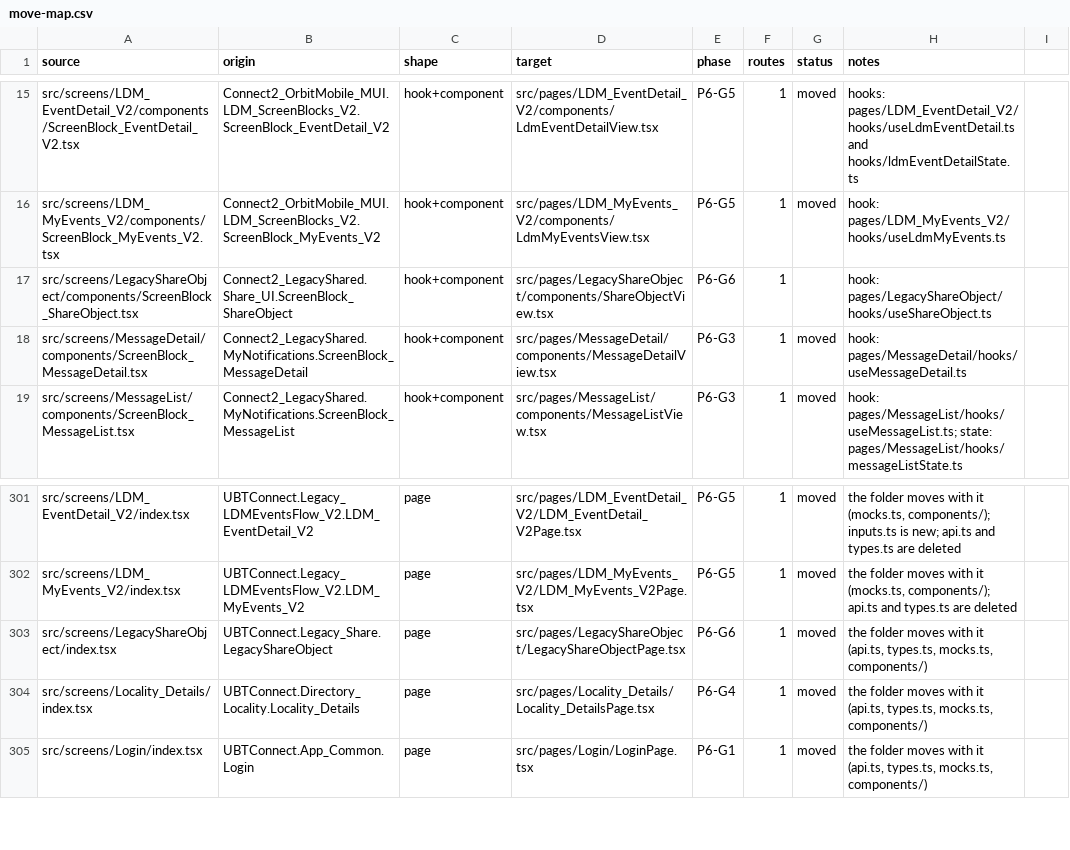
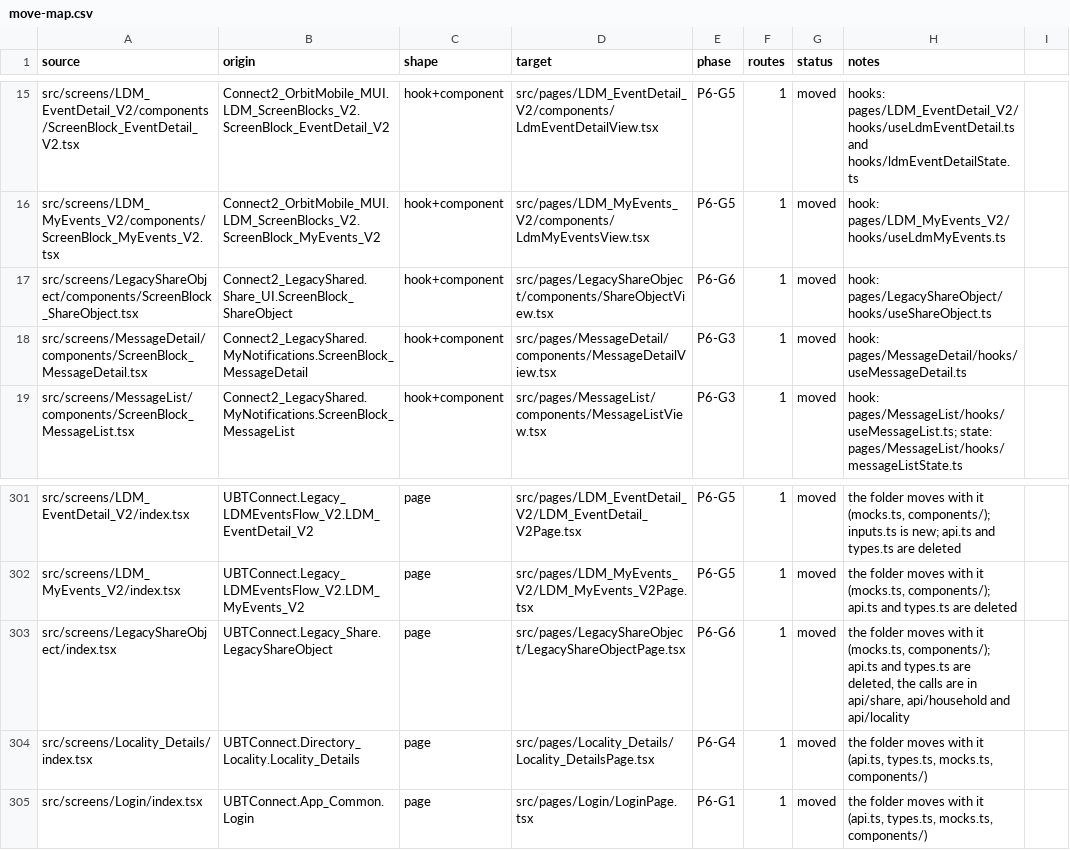
Before and after one commit to Phoenix-DX/connect-new-ui, a CSV file: app/docs/refactor/move-map.csv, drawn as a sheet; only a part is shown, gaps mark what is left out.

```diff
--- a/app/docs/refactor/move-map.csv
+++ b/app/docs/refactor/move-map.csv
@@ -16,3 +16,3 @@ src/screens/LDM_EventDetail_V2/components/ScreenBlock_EventDetail_V2.tsx,Connect
 src/screens/LDM_MyEvents_V2/components/ScreenBlock_MyEvents_V2.tsx,Connect2_OrbitMobile_MUI.LDM_ScreenBlocks_V2.ScreenBlock_MyEvents_V2,hook+component,src/pages/LDM_MyEvents_V2/components/LdmMyEventsView.tsx,P6-G5,1,moved,hook: pages/LDM_MyEvents_V2/hooks/useLdmMyEvents.ts
-src/screens/LegacyShareObject/components/ScreenBlock_ShareObject.tsx,Connect2_LegacyShared.Share_UI.ScreenBlock_ShareObject,hook+component,src/pages/LegacyShareObject/components/ShareObjectView.tsx,P6-G6,1,,hook: pages/LegacyShareObject/hooks/useShareObject.ts
+src/screens/LegacyShareObject/components/ScreenBlock_ShareObject.tsx,Connect2_LegacyShared.Share_UI.ScreenBlock_ShareObject,hook+component,src/pages/LegacyShareObject/components/ShareObjectView.tsx,P6-G6,1,moved,hook: pages/LegacyShareObject/hooks/useShareObject.ts
 src/screens/MessageDetail/components/ScreenBlock_MessageDetail.tsx,Connect2_LegacyShared.MyNotifications.ScreenBlock_MessageDetail,hook+component,src/pages/MessageDetail/components/MessageDetailView.tsx,P6-G3,1,moved,hook: pages/MessageDetail/hooks/useMessageDetail.ts
@@ -302,3 +302,3 @@ src/screens/LDM_EventDetail_V2/index.tsx,UBTConnect.Legacy_LDMEventsFlow_V2.LDM_
 src/screens/LDM_MyEvents_V2/index.tsx,UBTConnect.Legacy_LDMEventsFlow_V2.LDM_MyEvents_V2,page,src/pages/LDM_MyEvents_V2/LDM_MyEvents_V2Page.tsx,P6-G5,1,moved,"the folder moves with it (mocks.ts, components/); api.ts and types.ts are deleted"
-src/screens/LegacyShareObject/index.tsx,UBTConnect.Legacy_Share.LegacyShareObject,page,src/pages/LegacyShareObject/LegacyShareObjectPage.tsx,P6-G6,1,moved,"the folder moves with it (api.ts, types.ts, mocks.ts, components/)"
+src/screens/LegacyShareObject/index.tsx,UBTConnect.Legacy_Share.LegacyShareObject,page,src/pages/LegacyShareObject/LegacyShareObjectPage.tsx,P6-G6,1,moved,"the folder moves with it (mocks.ts, components/); api.ts and types.ts are deleted, the calls are in api/share, api/household and api/locality"
 src/screens/Locality_Details/index.tsx,UBTConnect.Directory_Locality.Locality_Details,page,src/pages/Locality_Details/Locality_DetailsPage.tsx,P6-G4,1,moved,"the folder moves with it (api.ts, types.ts, mocks.ts, components/)"
```
Also changed, not shown: migration/metrics/ledger.csv, 49 other files.
